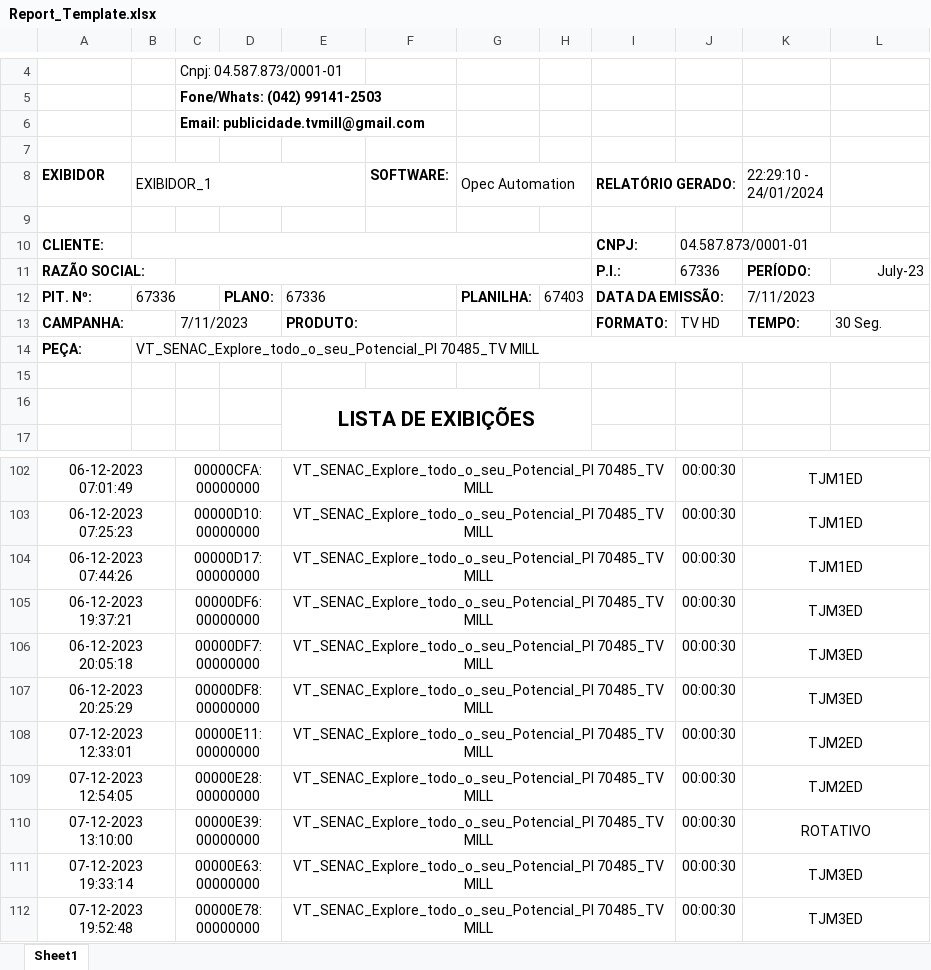
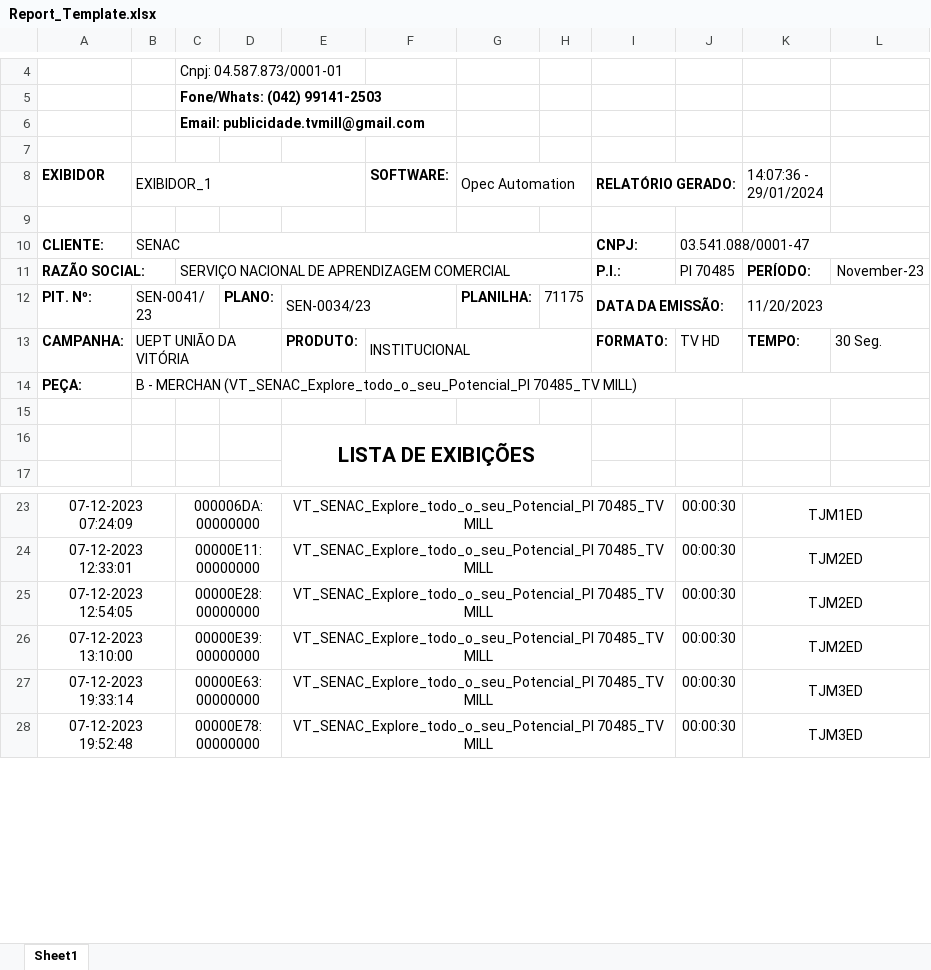
Before and after one commit to RTI-Soluctions/opec-authomation-PY, an Excel workbook: Report_Template.xlsx, sheet Sheet1, drawn as a sheet; only a part is shown, gaps mark what is left out; values as stored, in another font and other column widths than the file's, no borders; charts and pictures not drawn; removed rows and columns are numbered as before the commit, all else as after; the diff covers the shown part only; the diff names each change by its address in the sheet, - before the commit and + after, or states it on an @@ line.

```diff
--- a/Report_Template.xlsx (sheet Sheet1)
+++ b/Report_Template.xlsx (sheet Sheet1)
-K8: 22:29:10 - 24/01/2024
+K8: 14:07:36 - 29/01/2024
-B10 (EXIBIDOR_1): (empty)
+B10 (EXIBIDOR_1): SENAC
-J10: 04.587.873/0001-01
+J10: 03.541.088/0001-47
-C11: (empty)
+C11: SERVIÇO NACIONAL DE APRENDIZAGEM COMERCIAL
-J11: 67336
+J11: PI 70485
-L11: July-23
+L11: November-23
-B12 (EXIBIDOR_1): 67336
+B12 (EXIBIDOR_1): SEN-0041/23
-E12: 67336
+E12: SEN-0034/23
-H12: 67403
+H12: 71175
-K12 (14:07:36 - 29/01/2024): 7/11/2023
+K12 (14:07:36 - 29/01/2024): 11/20/2023
-A13:B13 merged
-B13 (EXIBIDOR_1): (empty)
+B13 (EXIBIDOR_1): UEPT UNIÃO DA VITÓRIA
+B13:D13 merged
-C13: 7/11/2023
+C13: (empty)
-C13:D13 merged
-E13:F13 merged
-F13 (SOFTWARE:): (empty)
+F13 (SOFTWARE:): INSTITUCIONAL
+F13:H13 merged
-G13:H13 merged
-B14 (EXIBIDOR_1): VT_SENAC_Explore_todo_o_seu_Potencial_PI 70485_TV MILL
+B14 (EXIBIDOR_1): B - MERCHAN (VT_SENAC_Explore_todo_o_seu_Potencial_PI 70485_TV MILL)
-A23 (EXIBIDOR): 06-12-2023 07:01:49
+A23 (EXIBIDOR): 07-12-2023 07:24:09
-C23: 00000CFA:00000000
+C23: 000006DA:00000000
-row 103: 06-12-2023 07:25:23 |  | 00000D10:00000000 |  | VT_SENAC_Explore_todo_o_seu_Potencial_PI 70485_TV MILL |  |  |  |  | 00:00:30 | TJM1ED
-row 104: 06-12-2023 07:44:26 |  | 00000D17:00000000 |  | VT_SENAC_Explore_todo_o_seu_Potencial_PI 70485_TV MILL |  |  |  |  | 00:00:30 | TJM1ED
-row 105: 06-12-2023 19:37:21 |  | 00000DF6:00000000 |  | VT_SENAC_Explore_todo_o_seu_Potencial_PI 70485_TV MILL |  |  |  |  | 00:00:30 | TJM3ED
-row 106: 06-12-2023 20:05:18 |  | 00000DF7:00000000 |  | VT_SENAC_Explore_todo_o_seu_Potencial_PI 70485_TV MILL |  |  |  |  | 00:00:30 | TJM3ED
-row 107: 06-12-2023 20:25:29 |  | 00000DF8:00000000 |  | VT_SENAC_Explore_todo_o_seu_Potencial_PI 70485_TV MILL |  |  |  |  | 00:00:30 | TJM3ED
-K26 (14:07:36 - 29/01/2024): ROTATIVO
+K26 (14:07:36 - 29/01/2024): TJM2ED
```
Also changed, not shown: other rows of this sheet, charts or pictures, 33 other files.
